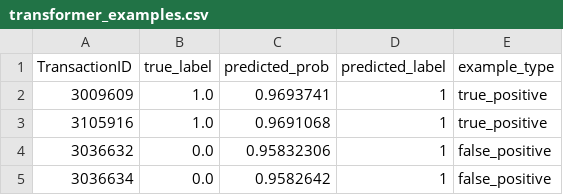
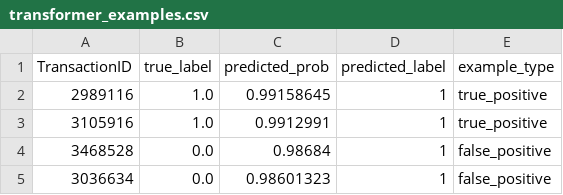
Before and after one commit to Farismani/fraudshield-env, a CSV file: transformer_examples.csv, drawn as a sheet.

```diff
--- a/transformer_examples.csv
+++ b/transformer_examples.csv
@@ -1,5 +1,5 @@
 TransactionID,true_label,predicted_prob,predicted_label,example_type
-3009609,1.0,0.9693741,1,true_positive
-3105916,1.0,0.9691068,1,true_positive
-3036632,0.0,0.95832306,1,false_positive
-3036634,0.0,0.9582642,1,false_positive
+2989116,1.0,0.99158645,1,true_positive
+3105916,1.0,0.9912991,1,true_positive
+3468528,0.0,0.98684,1,false_positive
+3036634,0.0,0.98601323,1,false_positive
```
Also changed, not shown: gnn_examples.csv, 8 other files.
